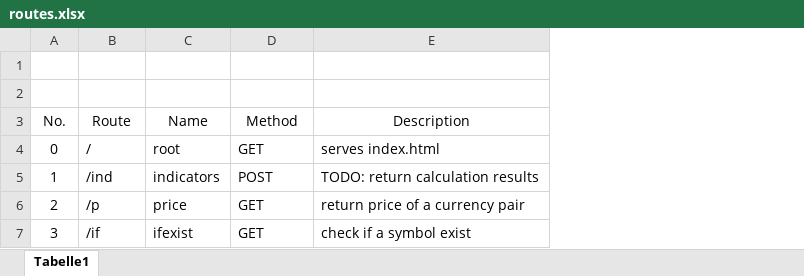
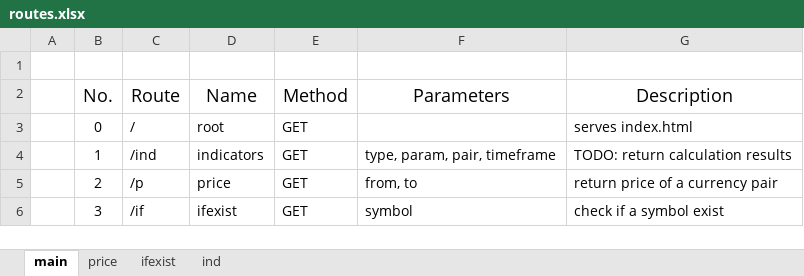
Before and after one commit to lngka/sbCryptoWork, an Excel workbook: documentation/routes.xlsx, sheet main, drawn as a sheet; values as stored, in another font and other column widths than the file's, no borders; table styles not drawn; removed rows and columns are numbered as before the commit, all else as after; the diff names each change by its address in the sheet, - before the commit and + after, or states it on an @@ line.

```diff
--- a/documentation/routes.xlsx (sheet main)
+++ b/documentation/routes.xlsx (sheet main)
-sheet tab: Tabelle1
+sheet tab: main
+sheet tab: price
+sheet tab: ifexist
+sheet tab: ind
+column A, empty
+column F (Parameters), rows 4-6: type, param, pair, timeframe | from, to | symbol
-row 1: (empty)
@@ B2:E2 text size: larger @@
@@ G2 text size: larger @@
-E4 (Method): POST
+E4 (Method): GET
```
Also changed, not shown: documentation/indicators.xlsx, 2 other files.
